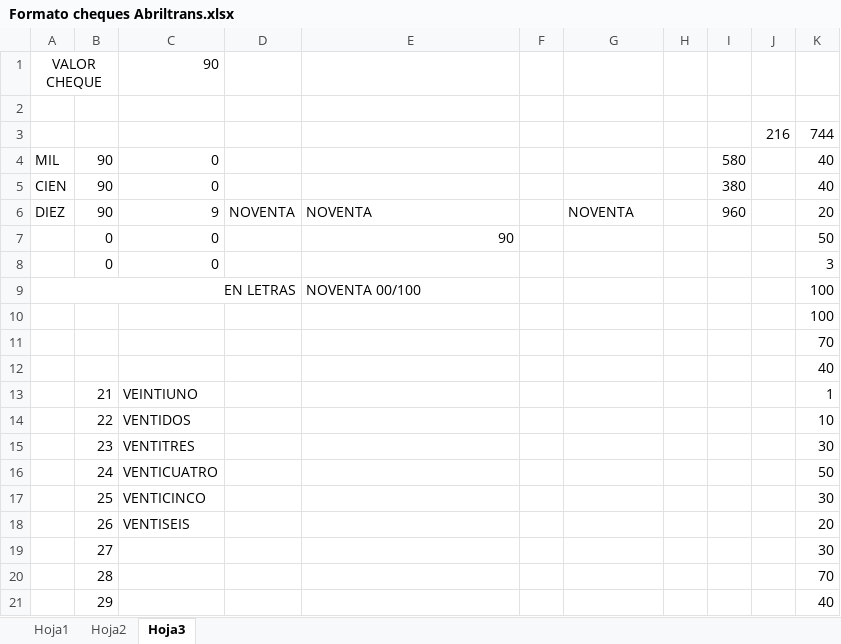
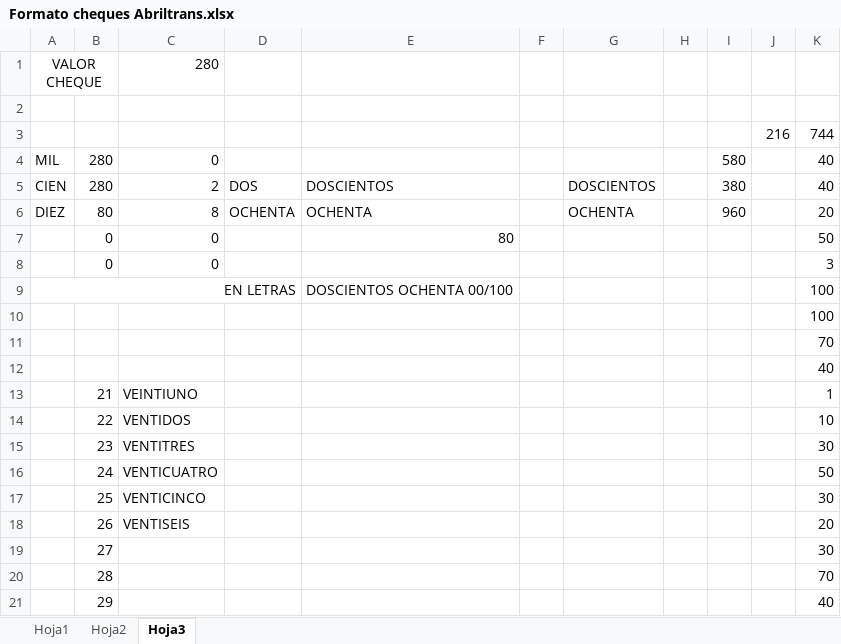
Before and after one commit to ABRILTRANS/OFICINA, an Excel workbook: Formato cheques Abriltrans.xlsx, sheet Hoja3, drawn as a sheet; values as stored, in another font and other column widths than the file's, no borders; the diff names each change by its address in the sheet, - before the commit and + after, or states it on an @@ line.

```diff
--- a/Formato cheques Abriltrans.xlsx (sheet Hoja3)
+++ b/Formato cheques Abriltrans.xlsx (sheet Hoja3)
-C1: 90
+C1: 280
-B4:B5: 90
+B4:B5: 280
-C5: 0
+C5: 2
-D5: (empty)
+D5: DOS
-E5: (empty)
+E5: DOSCIENTOS
-G5: (empty)
+G5: DOSCIENTOS
-B6: 90
+B6: 80
-C6: 9
+C6: 8
-D6: NOVENTA
+D6: OCHENTA
-E6: NOVENTA
+E6: OCHENTA
-G6: NOVENTA
+G6: OCHENTA
-E7: 90
+E7: 80
-E9: NOVENTA 00/100
+E9: DOSCIENTOS OCHENTA 00/100
```
Also changed, not shown: sheet Hoja1, sheet Hoja2, 1 other file.
